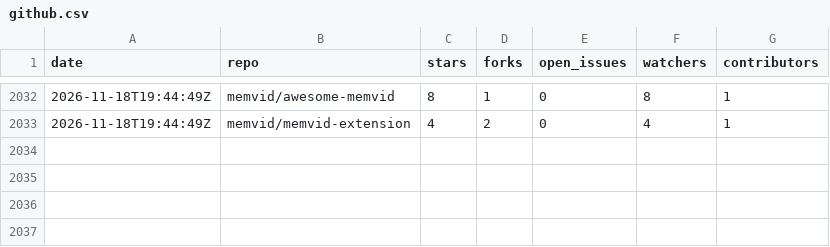
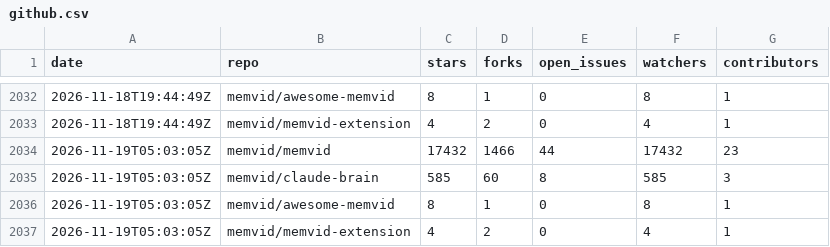
Before and after one commit to sldr-se/bad-brain, a CSV file: analysis/metrics/github.csv, drawn as a sheet; only a part is shown, gaps mark what is left out.

```diff
--- a/analysis/metrics/github.csv
+++ b/analysis/metrics/github.csv
@@ -2033 +2033,5 @@ date,repo,stars,forks,open_issues,watchers,contributors
 2026-11-18T19:44:49Z,memvid/memvid-extension,4,2,0,4,1
+2026-11-19T05:03:05Z,memvid/memvid,17432,1466,44,17432,23
+2026-11-19T05:03:05Z,memvid/claude-brain,585,60,8,585,3
+2026-11-19T05:03:05Z,memvid/awesome-memvid,8,1,0,8,1
+2026-11-19T05:03:05Z,memvid/memvid-extension,4,2,0,4,1
```
Also changed, not shown: analysis/metrics/crates.csv, analysis/metrics/npm.csv, 5 other files.
